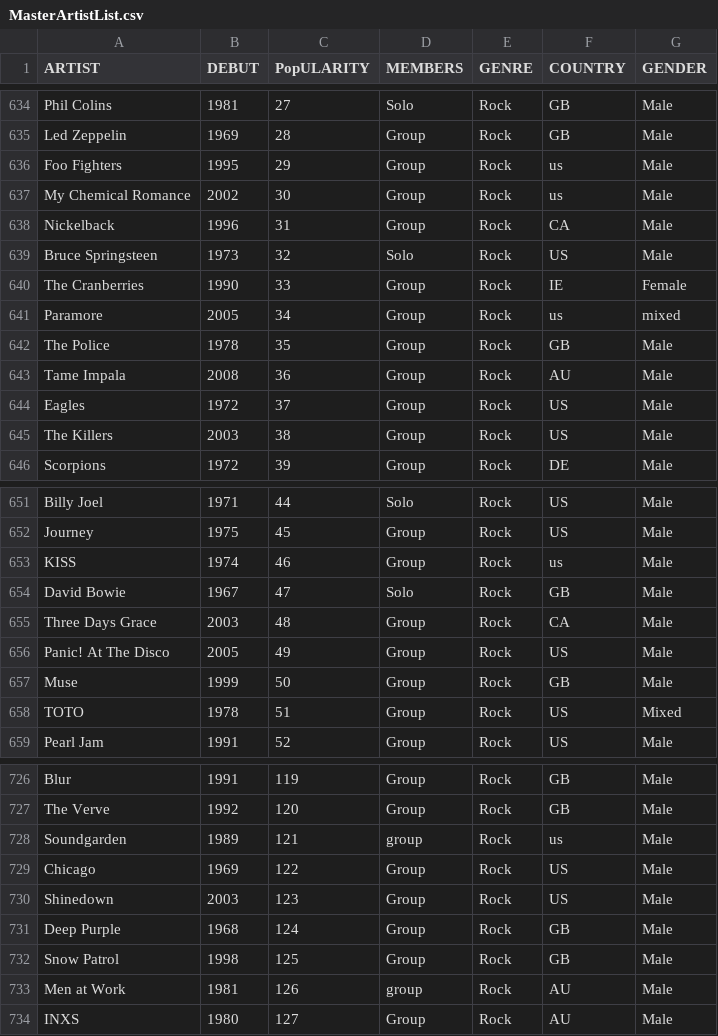
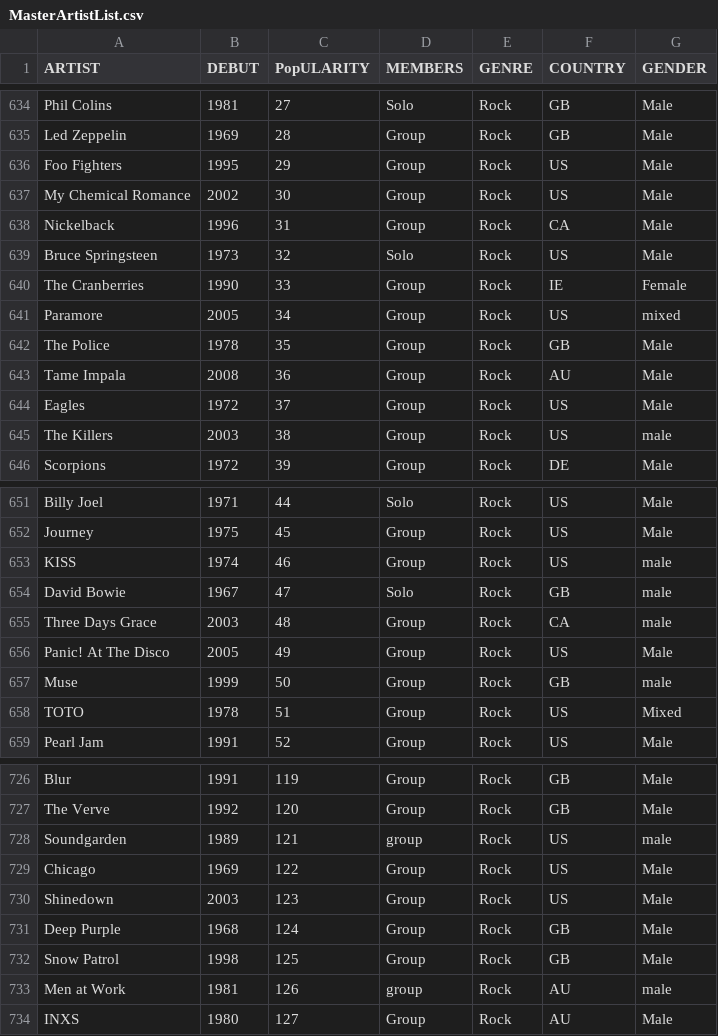
Before and after one commit to CATninja58/SoundmapSolver, a CSV file: MasterArtistList.csv, drawn as a sheet; only a part is shown, gaps mark what is left out; the diff covers the shown part only.

Commit message:
Update MasterArtistList.csv

```diff
--- a/MasterArtistList.csv
+++ b/MasterArtistList.csv
@@ -635,4 +635,4 @@ Phil Colins,1981,27,Solo,Rock,GB,Male
 Led Zeppelin,1969,28,Group,Rock,GB,Male
-Foo Fighters,1995,29,Group,Rock,us,Male
-My Chemical Romance,2002,30,Group,Rock,us,Male
+Foo Fighters,1995,29,Group,Rock,US,Male
+My Chemical Romance,2002,30,Group,Rock,US,Male
 Nickelback,1996,31,Group,Rock,CA,Male
@@ -640,3 +640,3 @@ Bruce Springsteen,1973,32,Solo,Rock,US,Male
 The Cranberries,1990,33,Group,Rock,IE,Female
-Paramore,2005,34,Group,Rock,us,mixed
+Paramore,2005,34,Group,Rock,US,mixed
 The Police,1978,35,Group,Rock,GB,Male
@@ -644,3 +644,3 @@ Tame Impala,2008,36,Group,Rock,AU,Male
 Eagles,1972,37,Group,Rock,US,Male
-The Killers,2003,38,Group,Rock,US,Male
+The Killers,2003,38,Group,Rock,US,male
 Scorpions,1972,39,Group,Rock,DE,Male
@@ -652,7 +652,7 @@ Billy Joel,1971,44,Solo,Rock,US,Male
 Journey,1975,45,Group,Rock,US,Male
-KISS,1974,46,Group,Rock,us,Male
-David Bowie,1967,47,Solo,Rock,GB,Male
-Three Days Grace,2003,48,Group,Rock,CA,Male
+KISS,1974,46,Group,Rock,US,male
+David Bowie,1967,47,Solo,Rock,GB,male
+Three Days Grace,2003,48,Group,Rock,CA,male
 Panic! At The Disco,2005,49,Group,Rock,US,Male
-Muse,1999,50,Group,Rock,GB,Male
+Muse,1999,50,Group,Rock,GB,male
 TOTO,1978,51,Group,Rock,US,Mixed
@@ -727,3 +727,3 @@ Blur,1991,119,Group,Rock,GB,Male
 The Verve,1992,120,Group,Rock,GB,Male
-Soundgarden,1989,121,group,Rock,us,Male
+Soundgarden,1989,121,group,Rock,US,male
 Chicago,1969,122,Group,Rock,US,Male
@@ -732,3 +732,3 @@ Deep Purple,1968,124,Group,Rock,GB,Male
 Snow Patrol,1998,125,Group,Rock,GB,Male
-Men at Work,1981,126,group,Rock,AU,Male
+Men at Work,1981,126,group,Rock,AU,male
 INXS,1980,127,Group,Rock,AU,Male
```
Also changed, not shown: 14 edited cells elsewhere in this file.
